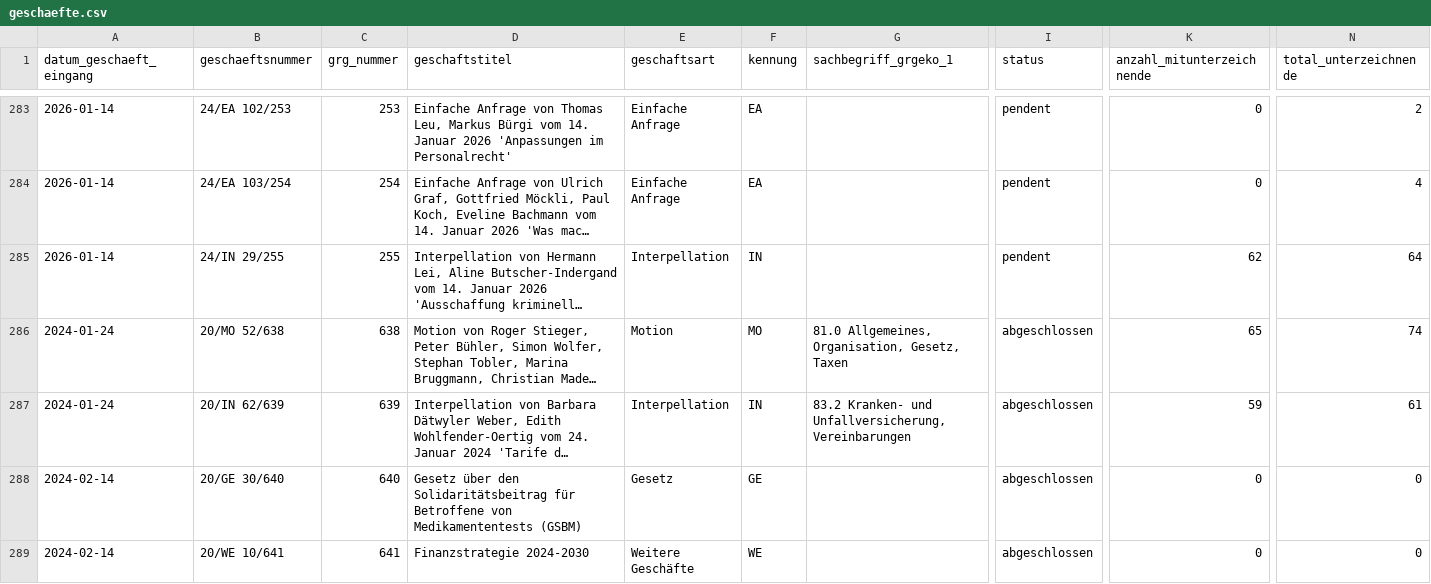
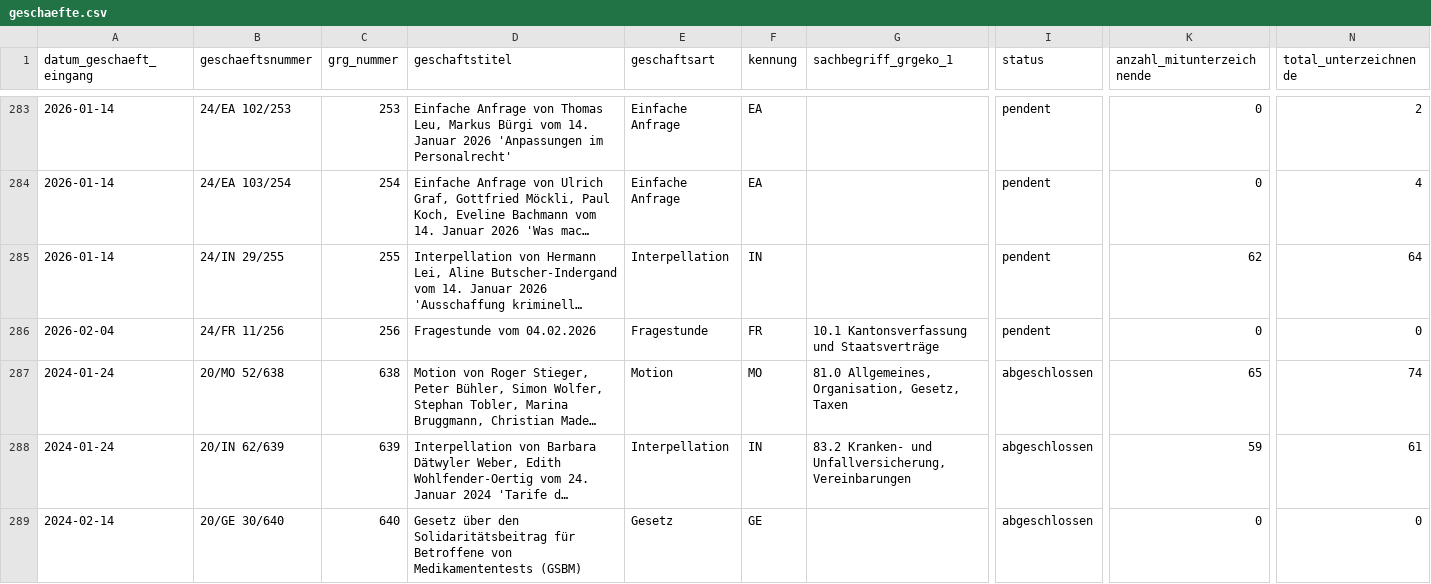
Before and after one commit to ogdtg/sitzungsprotokolle, a CSV file: data/geschaefte.csv, drawn as a sheet; only a part is shown, gaps mark what is left out; the shorter side is filled out with more unchanged rows; long unchanged cells end in …; rows hold the shown columns only; the diff names each change by its address in the sheet, - before the commit and + after, or states it on an @@ line.

```diff
--- a/data/geschaefte.csv
+++ b/data/geschaefte.csv
+row 286: 2026-02-04 | 24/FR 11/256 | 256 | Fragestunde vom 04.02.2026 | Fragestunde | FR | 10.1 Kantonsverfassung und Staatsverträge | pendent | 0 | 0
```
Also changed, not shown: data/gr_mitglieder.csv, 13 other files.
